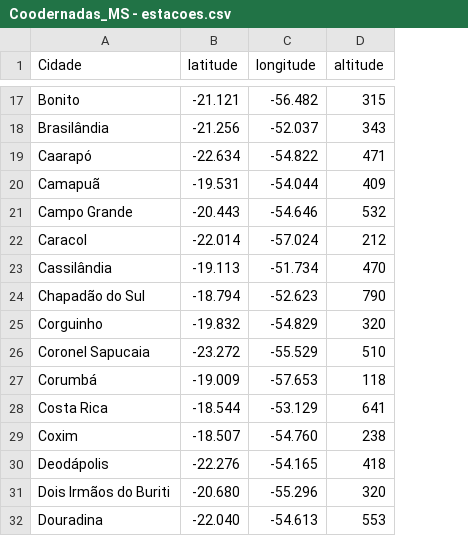
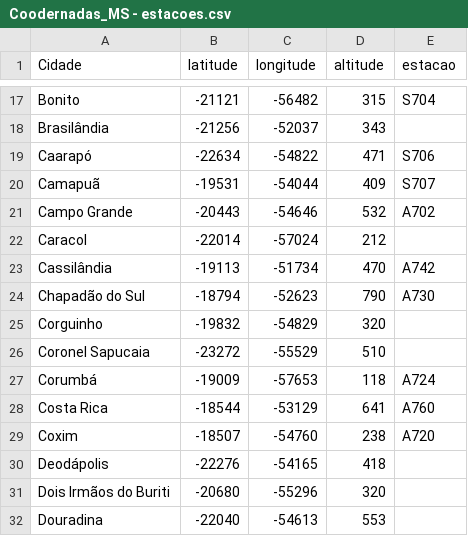
Before and after one commit to ATMOS-LCA/meteograma-inmet, a CSV file: Coodernadas_MS - estacoes.csv, drawn as a sheet; only a part is shown, gaps mark what is left out; the diff covers the shown part only; the diff names each change by its address in the sheet, - before the commit and + after, or states it on an @@ line.

```diff
--- a/Coodernadas_MS - estacoes.csv
+++ b/Coodernadas_MS - estacoes.csv
+column E (estacao), rows 17-29: S704 |  | S706 | S707 | A702 |  | A742 | A730 |  |  | A724 | A760 | A720
-B17 (latitude): -21.121
+B17 (latitude): -21121
-C17 (longitude): -56.482
+C17 (longitude): -56482
-B18 (latitude): -21.256
+B18 (latitude): -21256
-C18 (longitude): -52.037
+C18 (longitude): -52037
-B19 (latitude): -22.634
+B19 (latitude): -22634
-C19 (longitude): -54.822
+C19 (longitude): -54822
-B20 (latitude): -19.531
+B20 (latitude): -19531
-C20 (longitude): -54.044
+C20 (longitude): -54044
-B21 (latitude): -20.443
+B21 (latitude): -20443
-C21 (longitude): -54.646
+C21 (longitude): -54646
-B22 (latitude): -22.014
+B22 (latitude): -22014
-C22 (longitude): -57.024
+C22 (longitude): -57024
-B23 (latitude): -19.113
+B23 (latitude): -19113
-C23 (longitude): -51.734
+C23 (longitude): -51734
-B24 (latitude): -18.794
+B24 (latitude): -18794
-C24 (longitude): -52.623
+C24 (longitude): -52623
-B25 (latitude): -19.832
+B25 (latitude): -19832
-C25 (longitude): -54.829
+C25 (longitude): -54829
-B26 (latitude): -23.272
+B26 (latitude): -23272
-C26 (longitude): -55.529
+C26 (longitude): -55529
-B27 (latitude): -19.009
+B27 (latitude): -19009
-C27 (longitude): -57.653
+C27 (longitude): -57653
-B28 (latitude): -18.544
+B28 (latitude): -18544
-C28 (longitude): -53.129
+C28 (longitude): -53129
-B29 (latitude): -18.507
+B29 (latitude): -18507
-C29 (longitude): -54.760
+C29 (longitude): -54760
-B30 (latitude): -22.276
+B30 (latitude): -22276
-C30 (longitude): -54.165
+C30 (longitude): -54165
-B31 (latitude): -20.680
+B31 (latitude): -20680
-C31 (longitude): -55.296
+C31 (longitude): -55296
-B32 (latitude): -22.040
+B32 (latitude): -22040
-C32 (longitude): -54.613
+C32 (longitude): -54613
```
Also changed, not shown: 124 edited cells elsewhere in this file, 6 other files.
